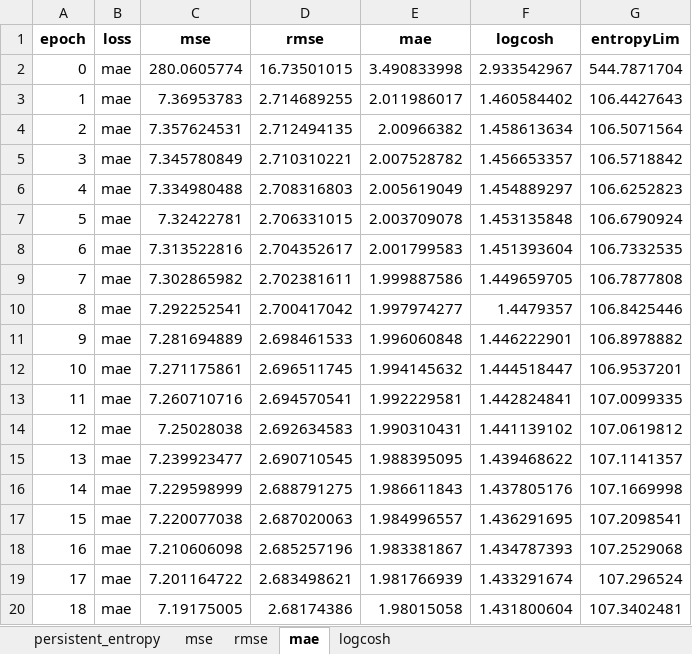
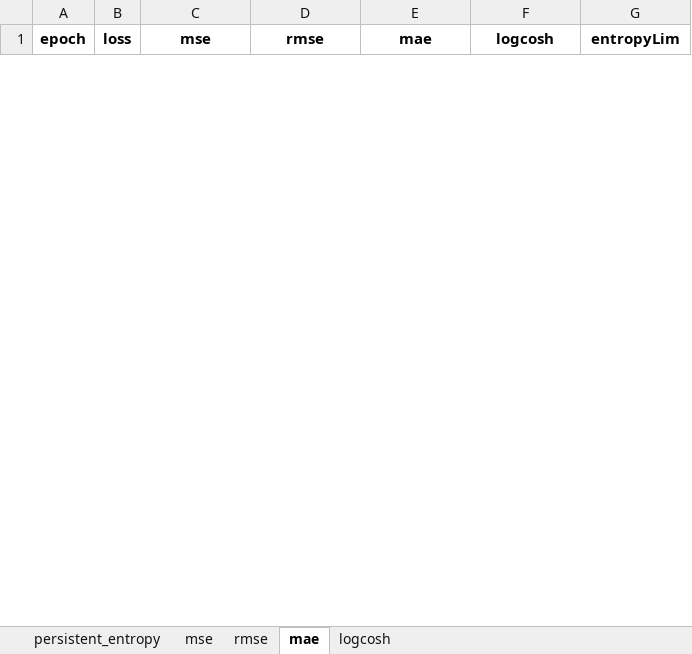
Before and after one commit to victosdur/Function_Approximation_Using_BNN_and_LWPE, an Excel workbook: results/learning_curves_comparison.xlsx, sheet mae, drawn as a sheet; only a part is shown; values as stored, in another font and other column widths than the file's, no borders; removed rows and columns are numbered as before the commit, all else as after; the diff covers the shown part only; the diff names each change by its address in the sheet, - before the commit and + after, or states it on an @@ line.

```diff
--- a/results/learning_curves_comparison.xlsx (sheet mae)
+++ b/results/learning_curves_comparison.xlsx (sheet mae)
-row 2: 0 | mae | 280.0605774 | 16.73501015 | 3.490833998 | 2.933542967 | 544.7871704
-row 3: 1 | mae | 7.36953783 | 2.714689255 | 2.011986017 | 1.460584402 | 106.4427643
-row 4: 2 | mae | 7.357624531 | 2.712494135 | 2.00966382 | 1.458613634 | 106.5071564
-row 5: 3 | mae | 7.345780849 | 2.710310221 | 2.007528782 | 1.456653357 | 106.5718842
-row 6: 4 | mae | 7.334980488 | 2.708316803 | 2.005619049 | 1.454889297 | 106.6252823
-row 7: 5 | mae | 7.32422781 | 2.706331015 | 2.003709078 | 1.453135848 | 106.6790924
-row 8: 6 | mae | 7.313522816 | 2.704352617 | 2.001799583 | 1.451393604 | 106.7332535
-row 9: 7 | mae | 7.302865982 | 2.702381611 | 1.999887586 | 1.449659705 | 106.7877808
-row 10: 8 | mae | 7.292252541 | 2.700417042 | 1.997974277 | 1.4479357 | 106.8425446
-row 11: 9 | mae | 7.281694889 | 2.698461533 | 1.996060848 | 1.446222901 | 106.8978882
-row 12: 10 | mae | 7.271175861 | 2.696511745 | 1.994145632 | 1.444518447 | 106.9537201
-row 13: 11 | mae | 7.260710716 | 2.694570541 | 1.992229581 | 1.442824841 | 107.0099335
-row 14: 12 | mae | 7.25028038 | 2.692634583 | 1.990310431 | 1.441139102 | 107.0619812
-row 15: 13 | mae | 7.239923477 | 2.690710545 | 1.988395095 | 1.439468622 | 107.1141357
-row 16: 14 | mae | 7.229598999 | 2.688791275 | 1.986611843 | 1.437805176 | 107.1669998
-row 17: 15 | mae | 7.220077038 | 2.687020063 | 1.984996557 | 1.436291695 | 107.2098541
-row 18: 16 | mae | 7.210606098 | 2.685257196 | 1.983381867 | 1.434787393 | 107.2529068
-row 19: 17 | mae | 7.201164722 | 2.683498621 | 1.981766939 | 1.433291674 | 107.296524
-row 20: 18 | mae | 7.19175005 | 2.68174386 | 1.98015058 | 1.431800604 | 107.3402481
```
Also changed, not shown: 50 added rows and 81 removed rows elsewhere in this sheet, sheet mse, sheet rmse, sheet logcosh, sheet persistent_entropy, 47 other files.
